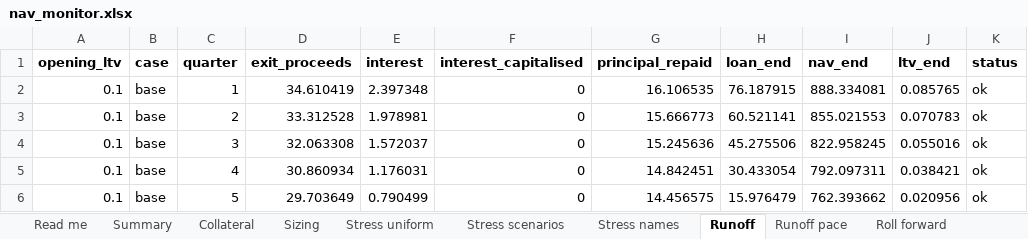
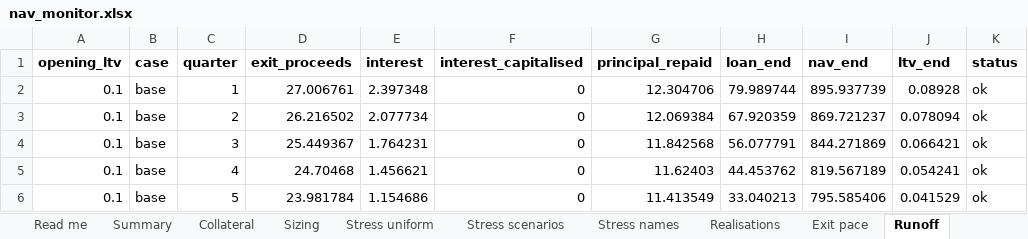
Before and after one commit to narasimhamungi/nav-monitor-lab, an Excel workbook: outputs/sample/nav_monitor.xlsx, sheet Runoff, drawn as a sheet; only a part is shown; values as stored, in another font and other column widths than the file's, no borders; the diff covers the shown part only; the diff names each change by its address in the sheet, - before the commit and + after, or states it on an @@ line.

Commit message:
v0.2.0: calibrate the exit pace from reported cash realisations

```diff
--- a/outputs/sample/nav_monitor.xlsx (sheet Runoff)
+++ b/outputs/sample/nav_monitor.xlsx (sheet Runoff)
+sheet tab: Realisations
+sheet tab: Exit pace
-D2 (exit_proceeds): 34.610419
+D2 (exit_proceeds): 27.006761
-G2 (principal_repaid): 16.106535
+G2 (principal_repaid): 12.304706
-H2 (loan_end): 76.187915
+H2 (loan_end): 79.989744
-I2 (nav_end): 888.334081
+I2 (nav_end): 895.937739
-J2 (ltv_end): 0.085765
+J2 (ltv_end): 0.08928
-D3 (exit_proceeds): 33.312528
+D3 (exit_proceeds): 26.216502
-E3 (interest): 1.978981
+E3 (interest): 2.077734
-G3 (principal_repaid): 15.666773
+G3 (principal_repaid): 12.069384
-H3 (loan_end): 60.521141
+H3 (loan_end): 67.920359
-I3 (nav_end): 855.021553
+I3 (nav_end): 869.721237
-J3 (ltv_end): 0.070783
+J3 (ltv_end): 0.078094
-D4 (exit_proceeds): 32.063308
+D4 (exit_proceeds): 25.449367
-E4 (interest): 1.572037
+E4 (interest): 1.764231
-G4 (principal_repaid): 15.245636
+G4 (principal_repaid): 11.842568
-H4 (loan_end): 45.275506
+H4 (loan_end): 56.077791
-I4 (nav_end): 822.958245
+I4 (nav_end): 844.271869
-J4 (ltv_end): 0.055016
+J4 (ltv_end): 0.066421
-D5 (exit_proceeds): 30.860934
+D5 (exit_proceeds): 24.70468
-E5 (interest): 1.176031
+E5 (interest): 1.456621
-G5 (principal_repaid): 14.842451
+G5 (principal_repaid): 11.62403
-H5 (loan_end): 30.433054
+H5 (loan_end): 44.453762
-I5 (nav_end): 792.097311
+I5 (nav_end): 819.567189
-J5 (ltv_end): 0.038421
+J5 (ltv_end): 0.054241
-D6 (exit_proceeds): 29.703649
+D6 (exit_proceeds): 23.981784
-E6 (interest): 0.790499
+E6 (interest): 1.154686
-G6 (principal_repaid): 14.456575
+G6 (principal_repaid): 11.413549
-H6 (loan_end): 15.976479
+H6 (loan_end): 33.040213
-I6 (nav_end): 762.393662
+I6 (nav_end): 795.585406
-J6 (ltv_end): 0.020956
+J6 (ltv_end): 0.041529
```
Also changed, not shown: 1080 edited cells elsewhere in this sheet, sheet Findings, sheet Sizing, other sheet tabs, 40 other files.
